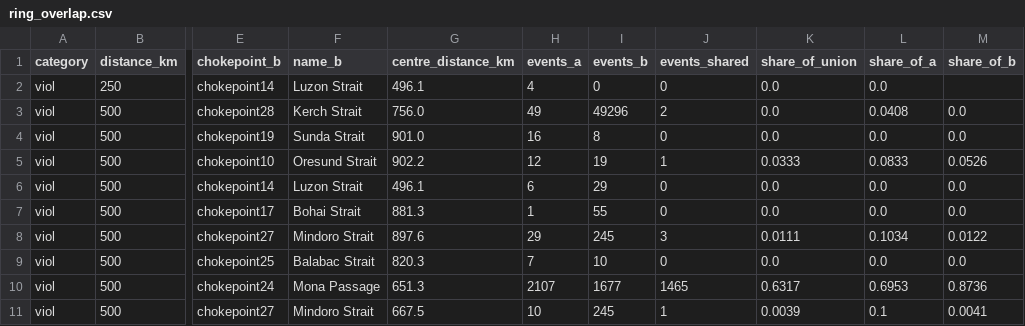
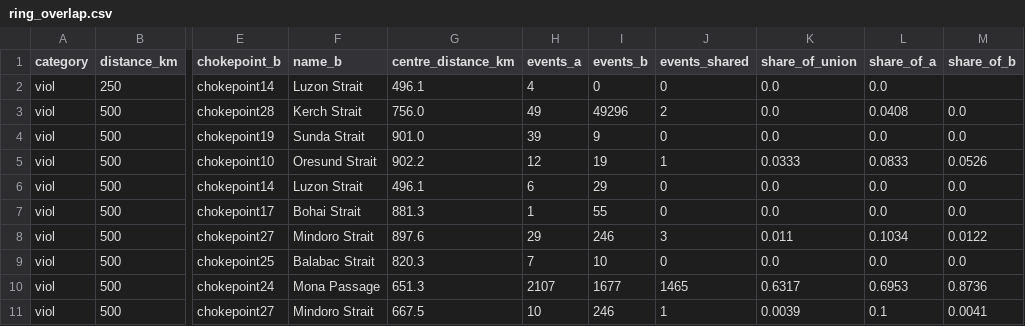
Before and after one commit to gmahoney-gis/ree-chokepoints, a CSV file: outputs/tables/ring_overlap.csv, drawn as a sheet; only a part is shown, gaps mark what is left out; the diff names each change by its address in the sheet, - before the commit and + after, or states it on an @@ line.

```diff
--- a/outputs/tables/ring_overlap.csv
+++ b/outputs/tables/ring_overlap.csv
-H4 (events_a): 16
+H4 (events_a): 39
-I4 (events_b): 8
+I4 (events_b): 9
-I8 (events_b): 245
+I8 (events_b): 246
-K8 (share_of_union): 0.0111
+K8 (share_of_union): 0.011
-I11 (events_b): 245
+I11 (events_b): 246
```
Also changed, not shown: outputs/tables/conflict_exposure.csv, outputs/tables/conflict_methods.csv, 14 other files.
